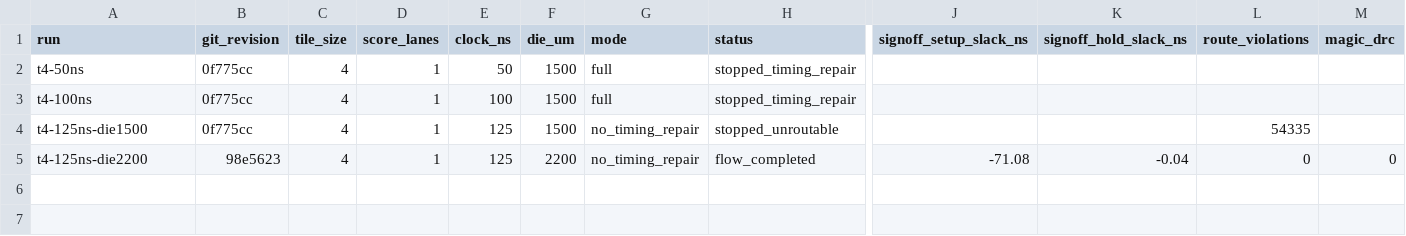
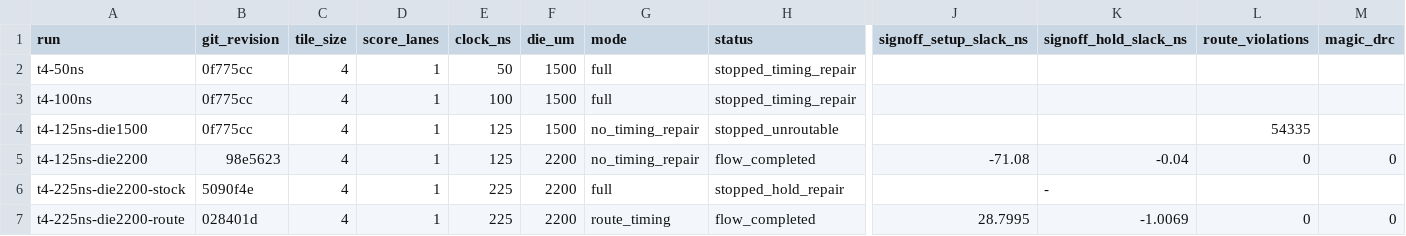
Before and after one commit to vamsireddysup/ECE510-H4AI, a CSV file: docs/results/p0-7-physical.csv, drawn as a sheet; only a part is shown, gaps mark what is left out; rows hold the shown columns only; the diff names each change by its address in the sheet, - before the commit and + after, or states it on an @@ line.

Commit message:
results: publish 225 ns complete-top route

```diff
--- a/docs/results/p0-7-physical.csv
+++ b/docs/results/p0-7-physical.csv
+row 6: t4-225ns-die2200-stock | 5090f4e | 4 | 1 | 225 | 2200 | full | stopped_hold_repair |  | -
+row 7: t4-225ns-die2200-route | 028401d | 4 | 1 | 225 | 2200 | route_timing | flow_completed | 28.7995 | -1.0069 | 0 | 0
```
Also changed, not shown: 1 other file.
